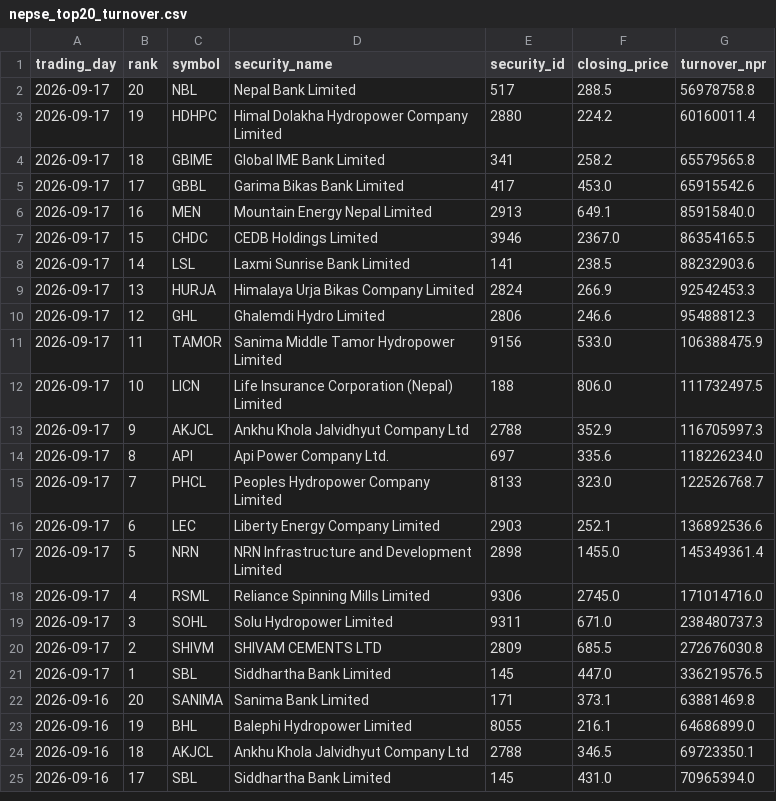
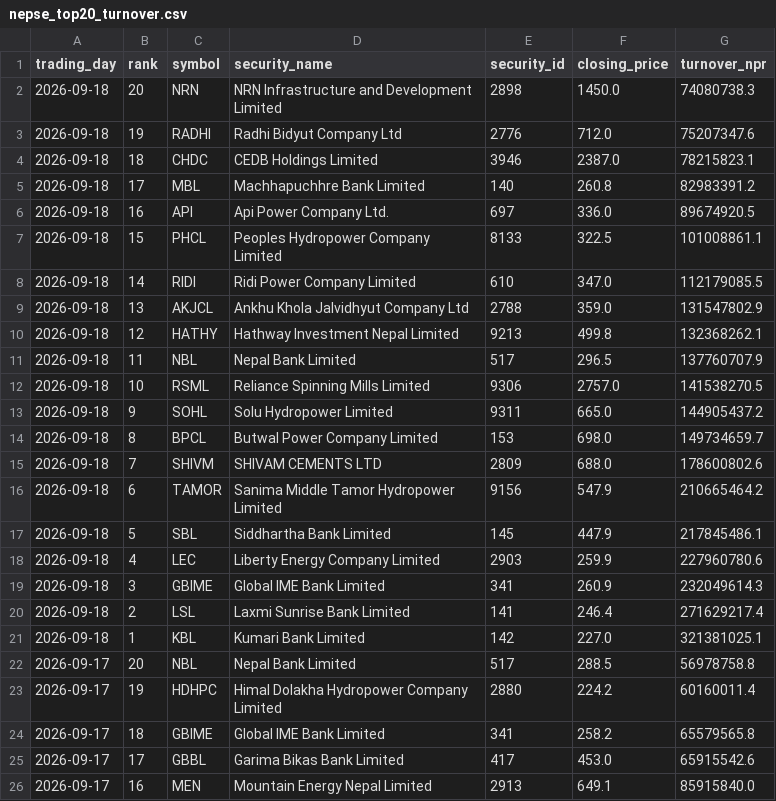
Before and after one commit to h0miez4evr/Nepse_automation, a CSV file: nepse_data/nepse_top20_turnover.csv, drawn as a sheet; only a part is shown; the shorter side is filled out with more unchanged rows; the diff names each change by its address in the sheet, - before the commit and + after, or states it on an @@ line.

```diff
--- a/nepse_data/nepse_top20_turnover.csv
+++ b/nepse_data/nepse_top20_turnover.csv
+row 2: 2026-09-18 | 20 | NRN | NRN Infrastructure and Development Limited | 2898 | 1450.0 | 74080738.3
+row 3: 2026-09-18 | 19 | RADHI | Radhi Bidyut Company Ltd | 2776 | 712.0 | 75207347.6
+row 4: 2026-09-18 | 18 | CHDC | CEDB Holdings Limited | 3946 | 2387.0 | 78215823.1
+row 5: 2026-09-18 | 17 | MBL | Machhapuchhre Bank Limited | 140 | 260.8 | 82983391.2
+row 6: 2026-09-18 | 16 | API | Api Power Company Ltd. | 697 | 336.0 | 89674920.5
+row 7: 2026-09-18 | 15 | PHCL | Peoples Hydropower Company Limited | 8133 | 322.5 | 101008861.1
+row 8: 2026-09-18 | 14 | RIDI | Ridi Power Company Limited | 610 | 347.0 | 112179085.5
+row 9: 2026-09-18 | 13 | AKJCL | Ankhu Khola Jalvidhyut Company Ltd | 2788 | 359.0 | 131547802.9
+row 10: 2026-09-18 | 12 | HATHY | Hathway Investment Nepal Limited | 9213 | 499.8 | 132368262.1
+row 11: 2026-09-18 | 11 | NBL | Nepal Bank Limited | 517 | 296.5 | 137760707.9
+row 12: 2026-09-18 | 10 | RSML | Reliance Spinning Mills Limited | 9306 | 2757.0 | 141538270.5
+row 13: 2026-09-18 | 9 | SOHL | Solu Hydropower Limited | 9311 | 665.0 | 144905437.2
+row 14: 2026-09-18 | 8 | BPCL | Butwal Power Company Limited | 153 | 698.0 | 149734659.7
+row 15: 2026-09-18 | 7 | SHIVM | SHIVAM CEMENTS LTD | 2809 | 688.0 | 178600802.6
+row 16: 2026-09-18 | 6 | TAMOR | Sanima Middle Tamor Hydropower Limited | 9156 | 547.9 | 210665464.2
+row 17: 2026-09-18 | 5 | SBL | Siddhartha Bank Limited | 145 | 447.9 | 217845486.1
+row 18: 2026-09-18 | 4 | LEC | Liberty Energy Company Limited | 2903 | 259.9 | 227960780.6
+row 19: 2026-09-18 | 3 | GBIME | Global IME Bank Limited | 341 | 260.9 | 232049614.3
+row 20: 2026-09-18 | 2 | LSL | Laxmi Sunrise Bank Limited | 141 | 246.4 | 271629217.4
+row 21: 2026-09-18 | 1 | KBL | Kumari Bank Limited | 142 | 227.0 | 321381025.1
```
Also changed, not shown: nepse_data/nepse_top20_gainers.csv, nepse_data/nepse_top20_relative_strength.csv, 2 other files.
